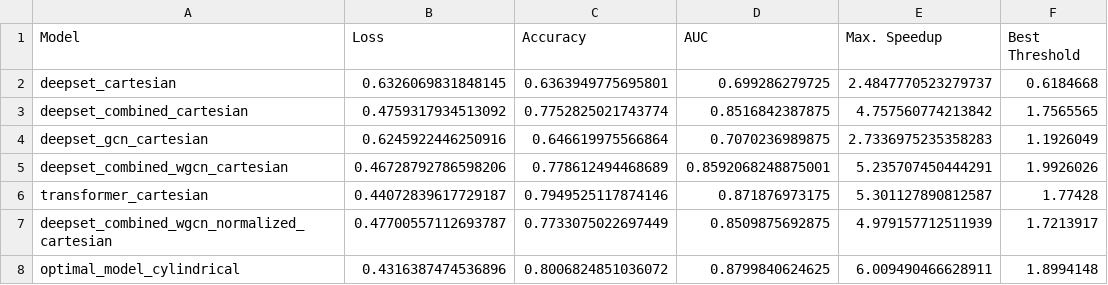
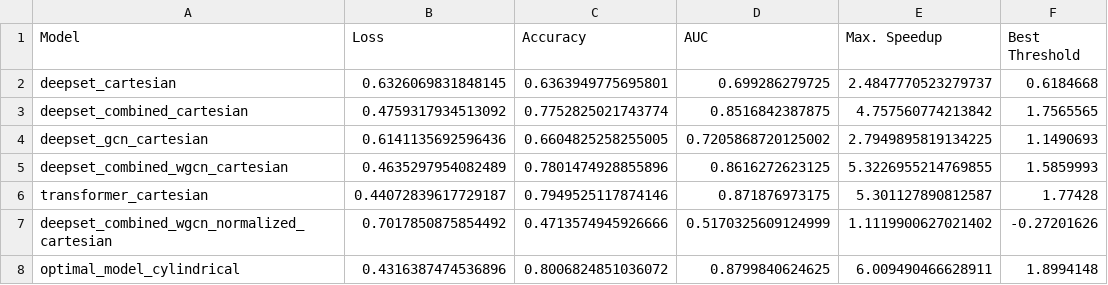
Before and after one commit to vyron-arvanitis/pp-lab, a CSV file: Evaluation_results/summary.csv, drawn as a sheet.

Commit message:
corrected missing activation for gcn layers, new calcs for all models

```diff
--- a/Evaluation_results/summary.csv
+++ b/Evaluation_results/summary.csv
@@ -3,6 +3,6 @@ deepset_cartesian,0.6326069831848145,0.6363949775695801,0.699286279725,2.4847770
 deepset_combined_cartesian,0.4759317934513092,0.7752825021743774,0.8516842387875,4.757560774213842,1.7565565
-deepset_gcn_cartesian,0.6245922446250916,0.646619975566864,0.7070236989875,2.7336975235358283,1.1926049
-deepset_combined_wgcn_cartesian,0.46728792786598206,0.778612494468689,0.8592068248875001,5.235707450444291,1.9926026
+deepset_gcn_cartesian,0.6141135692596436,0.6604825258255005,0.7205868720125002,2.7949895819134225,1.1490693
+deepset_combined_wgcn_cartesian,0.4635297954082489,0.7801474928855896,0.8616272623125,5.3226955214769855,1.5859993
 transformer_cartesian,0.44072839617729187,0.7949525117874146,0.871876973175,5.301127890812587,1.77428
-deepset_combined_wgcn_normalized_cartesian,0.47700557112693787,0.7733075022697449,0.8509875692875,4.979157712511939,1.7213917
+deepset_combined_wgcn_normalized_cartesian,0.7017850875854492,0.4713574945926666,0.5170325609124999,1.1119900627021402,-0.27201626
 optimal_model_cylindrical,0.4316387474536896,0.8006824851036072,0.8799840624625,6.009490466628911,1.8994148
```
Also changed, not shown: saved_models/Coordinates_Investigation/deepset_combined_cylindrical/history.csv, saved_models/Coordinates_Investigation/deepset_cylindrical/history.csv, 35 other files.
